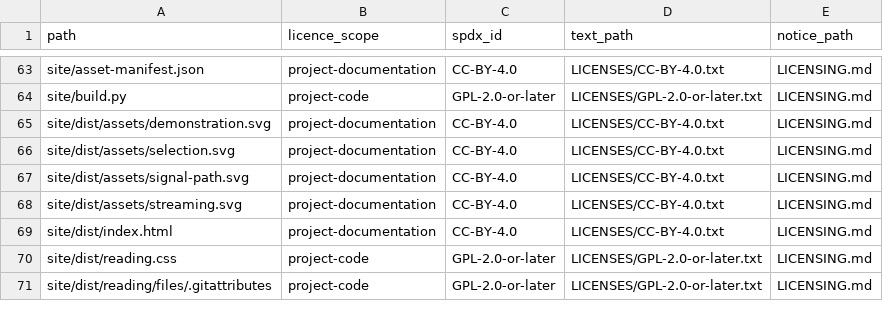
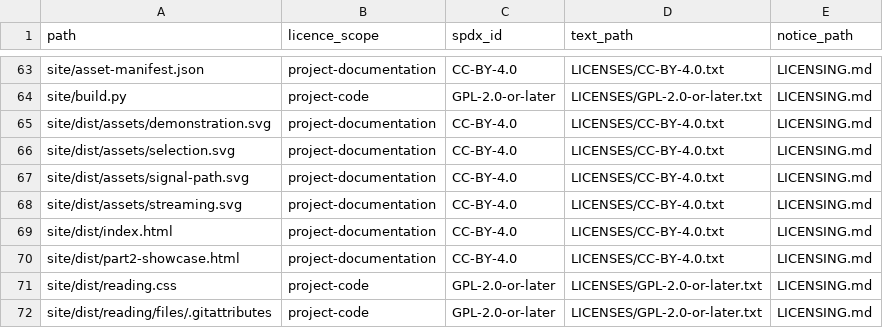
Before and after one commit to TheOddSock/pi5-wifi-sdr, a CSV file: release/component-licences.csv, drawn as a sheet; only a part is shown, gaps mark what is left out.

Commit message:
Add v0.6.0 interactive Part 2 RF showcase page

```diff
--- a/release/component-licences.csv
+++ b/release/component-licences.csv
@@ -69,2 +69,3 @@ site/dist/assets/streaming.svg,project-documentation,CC-BY-4.0,LICENSES/CC-BY-4.
 site/dist/index.html,project-documentation,CC-BY-4.0,LICENSES/CC-BY-4.0.txt,LICENSING.md
+site/dist/part2-showcase.html,project-documentation,CC-BY-4.0,LICENSES/CC-BY-4.0.txt,LICENSING.md
 site/dist/reading.css,project-code,GPL-2.0-or-later,LICENSES/GPL-2.0-or-later.txt,LICENSING.md
```
Also changed, not shown: 7 other files.
